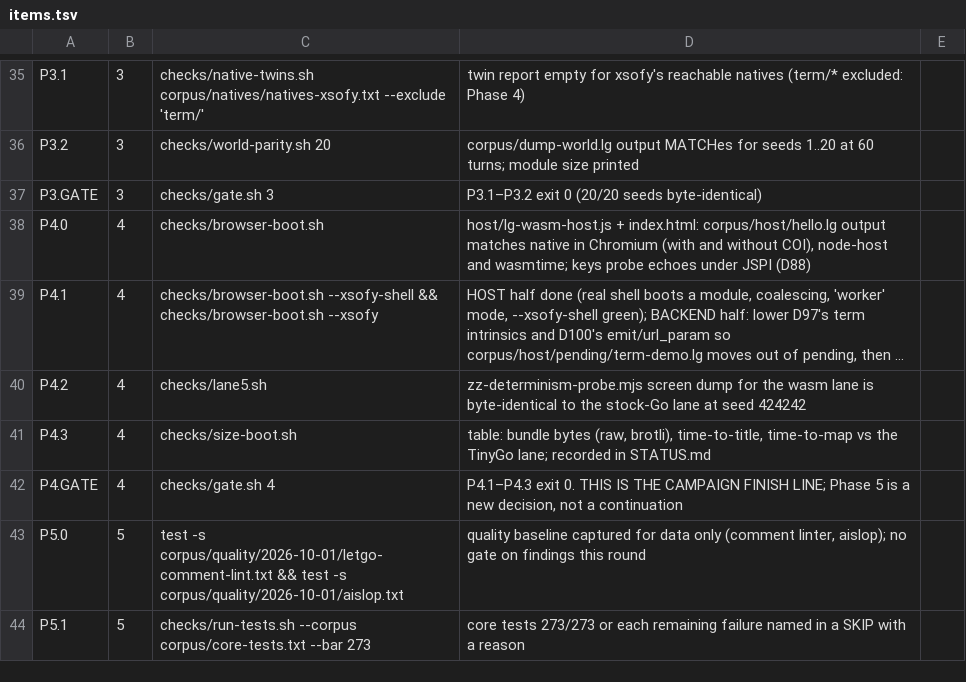
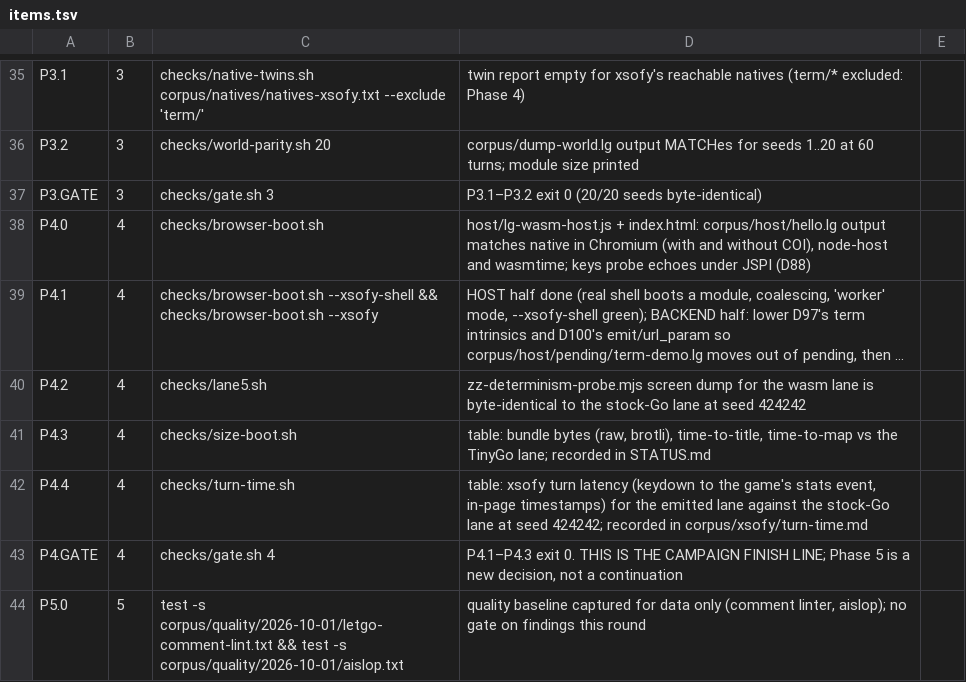
Before and after one commit to mparrett/let-go-wasmgc, a TSV file: checks/items.tsv, drawn as a sheet; only a part is shown, gaps mark what is left out; the shorter side is filled out with more unchanged rows; long unchanged cells end in ….

```diff
--- a/checks/items.tsv
+++ b/checks/items.tsv
@@ -41,2 +41,3 @@ P4.2	4	checks/lane5.sh	zz-determinism-probe.mjs screen dump for the wasm lane is
 P4.3	4	checks/size-boot.sh	table: bundle bytes (raw, brotli), time-to-title, time-to-map vs the TinyGo lane; recorded in STATUS.md
+P4.4	4	checks/turn-time.sh	table: xsofy turn latency (keydown to the game's stats event, in-page timestamps) for the emitted lane against the stock-Go lane at seed 424242; recorded in corpus/xsofy/turn-time.md
 P4.GATE	4	checks/gate.sh 4	P4.1–P4.3 exit 0. THIS IS THE CAMPAIGN FINISH LINE; Phase 5 is a new decision, not a continuation
```
Also changed, not shown: 7 other files.
